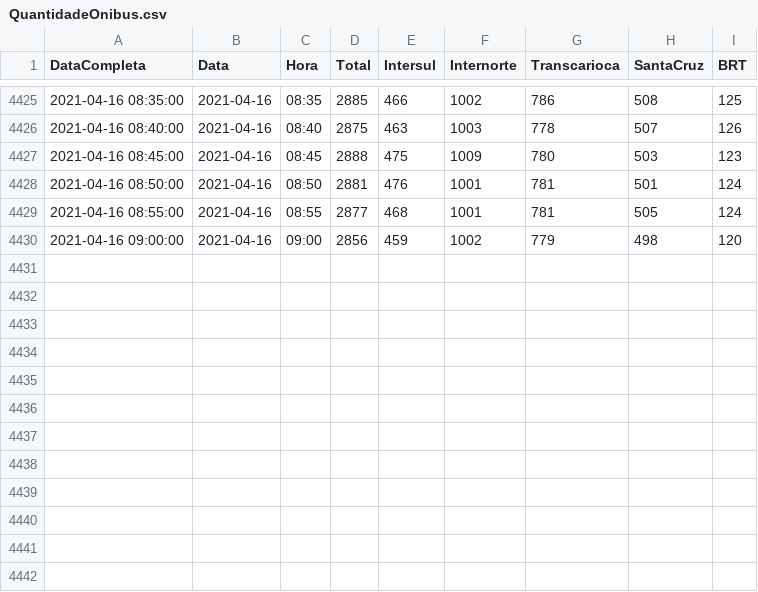
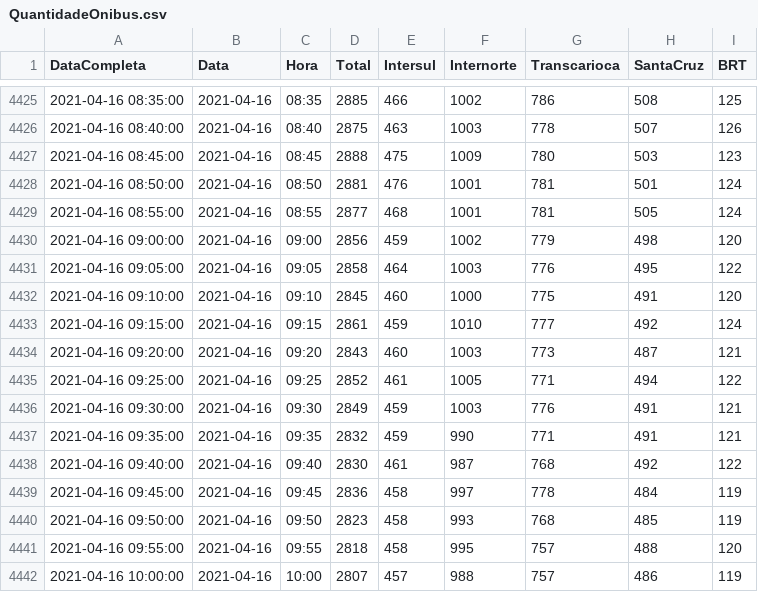
Before and after one commit to gbragaalves/OnibusRio, a CSV file: QuantidadeOnibus/QuantidadeOnibus.csv, drawn as a sheet; only a part is shown, gaps mark what is left out; the diff names each change by its address in the sheet, - before the commit and + after, or states it on an @@ line.

```diff
--- a/QuantidadeOnibus/QuantidadeOnibus.csv
+++ b/QuantidadeOnibus/QuantidadeOnibus.csv
+row 4431: 2021-04-16 09:05:00 | 2021-04-16 | 09:05 | 2858 | 464 | 1003 | 776 | 495 | 122
+row 4432: 2021-04-16 09:10:00 | 2021-04-16 | 09:10 | 2845 | 460 | 1000 | 775 | 491 | 120
+row 4433: 2021-04-16 09:15:00 | 2021-04-16 | 09:15 | 2861 | 459 | 1010 | 777 | 492 | 124
+row 4434: 2021-04-16 09:20:00 | 2021-04-16 | 09:20 | 2843 | 460 | 1003 | 773 | 487 | 121
+row 4435: 2021-04-16 09:25:00 | 2021-04-16 | 09:25 | 2852 | 461 | 1005 | 771 | 494 | 122
+row 4436: 2021-04-16 09:30:00 | 2021-04-16 | 09:30 | 2849 | 459 | 1003 | 776 | 491 | 121
+row 4437: 2021-04-16 09:35:00 | 2021-04-16 | 09:35 | 2832 | 459 | 990 | 771 | 491 | 121
+row 4438: 2021-04-16 09:40:00 | 2021-04-16 | 09:40 | 2830 | 461 | 987 | 768 | 492 | 122
+row 4439: 2021-04-16 09:45:00 | 2021-04-16 | 09:45 | 2836 | 458 | 997 | 778 | 484 | 119
+row 4440: 2021-04-16 09:50:00 | 2021-04-16 | 09:50 | 2823 | 458 | 993 | 768 | 485 | 119
+row 4441: 2021-04-16 09:55:00 | 2021-04-16 | 09:55 | 2818 | 458 | 995 | 757 | 488 | 120
+row 4442: 2021-04-16 10:00:00 | 2021-04-16 | 10:00 | 2807 | 457 | 988 | 757 | 486 | 119
```
Also changed, not shown: 1 other file.
